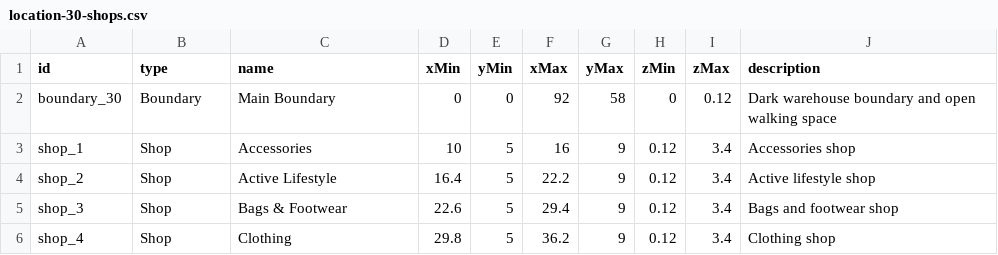
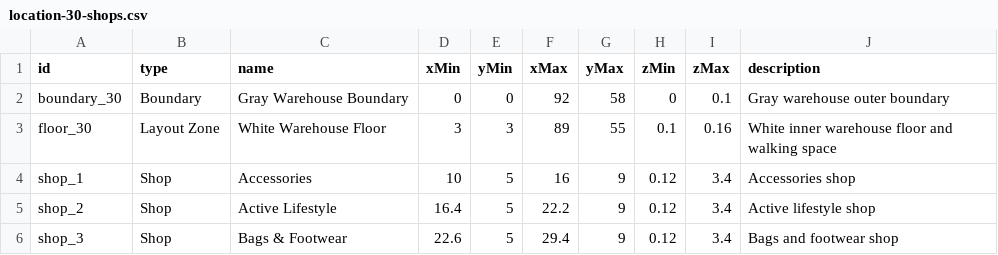
Before and after one commit to jolinajavier02/Warehouse-3D-Layout, a CSV file: client/public/data/location-30-shops.csv, drawn as a sheet; only a part is shown; the shorter side is filled out with more unchanged rows.

Commit message:
Refactor layout structure and styles for improved map display and user experience

```diff
--- a/client/public/data/location-30-shops.csv
+++ b/client/public/data/location-30-shops.csv
@@ -1,3 +1,4 @@
 id,type,name,xMin,yMin,xMax,yMax,zMin,zMax,description
-boundary_30,Boundary,Main Boundary,0,0,92,58,0,0.12,"Dark warehouse boundary and open walking space"
+boundary_30,Boundary,Gray Warehouse Boundary,0,0,92,58,0,0.1,"Gray warehouse outer boundary"
+floor_30,Layout Zone,White Warehouse Floor,3,3,89,55,0.1,0.16,"White inner warehouse floor and walking space"
 shop_1,Shop,Accessories,10,5,16,9,0.12,3.4,"Accessories shop"
```
Also changed, not shown: 4 other files.
